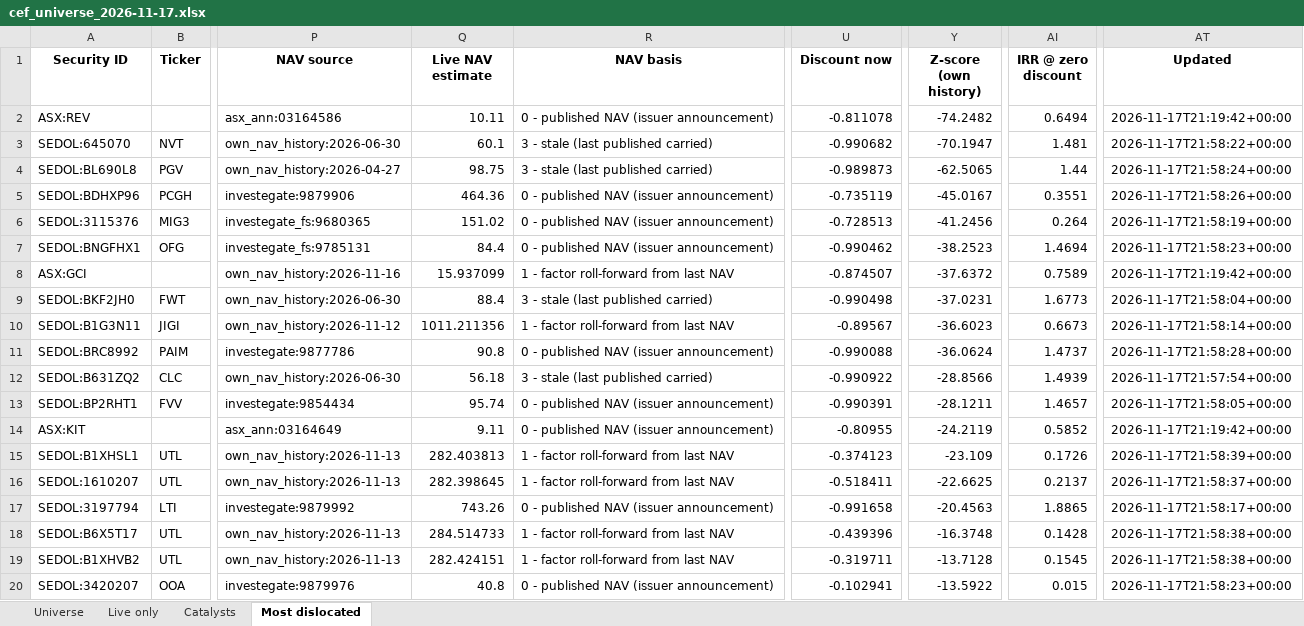
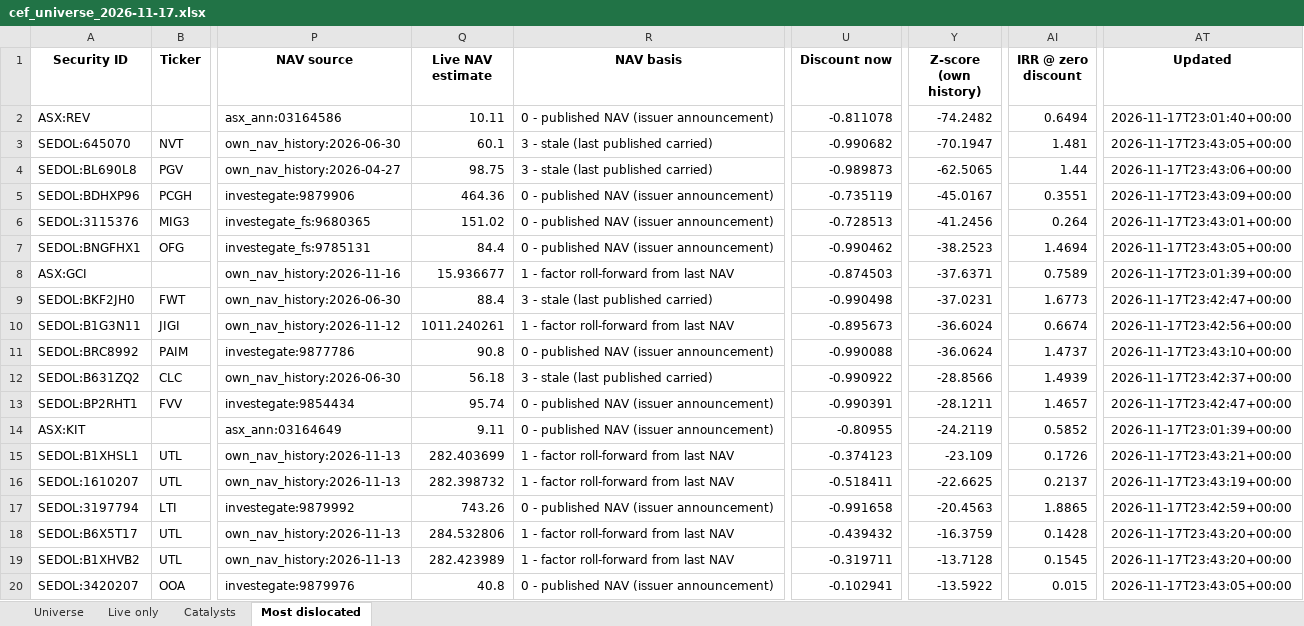
Before and after one commit to hdcapital/cef-research, an Excel workbook: outputs/live/cef_universe_2026-11-17.xlsx, sheet Most dislocated, drawn as a sheet; only a part is shown, gaps mark what is left out; values as stored, in another font and other column widths than the file's, no borders; the diff covers the shown part only; the diff names each change by its address in the sheet, - before the commit and + after, or states it on an @@ line.

```diff
--- a/outputs/live/cef_universe_2026-11-17.xlsx (sheet Most dislocated)
+++ b/outputs/live/cef_universe_2026-11-17.xlsx (sheet Most dislocated)
-AT2 (Updated): 2026-11-17T21:19:42+00:00
+AT2 (Updated): 2026-11-17T23:01:40+00:00
-AT3 (Updated): 2026-11-17T21:58:22+00:00
+AT3 (Updated): 2026-11-17T23:43:05+00:00
-AT4 (Updated): 2026-11-17T21:58:24+00:00
+AT4 (Updated): 2026-11-17T23:43:06+00:00
-AT5 (Updated): 2026-11-17T21:58:26+00:00
+AT5 (Updated): 2026-11-17T23:43:09+00:00
-AT6 (Updated): 2026-11-17T21:58:19+00:00
+AT6 (Updated): 2026-11-17T23:43:01+00:00
-AT7 (Updated): 2026-11-17T21:58:23+00:00
+AT7 (Updated): 2026-11-17T23:43:05+00:00
-Q8 (Live NAV estimate): 15.937099
+Q8 (Live NAV estimate): 15.936677
-U8 (Discount now): -0.874507
+U8 (Discount now): -0.874503
-Y8 (Z-score (own history)): -37.6372
+Y8 (Z-score (own history)): -37.6371
-AT8 (Updated): 2026-11-17T21:19:42+00:00
+AT8 (Updated): 2026-11-17T23:01:39+00:00
-AT9 (Updated): 2026-11-17T21:58:04+00:00
+AT9 (Updated): 2026-11-17T23:42:47+00:00
-Q10 (Live NAV estimate): 1011.211356
+Q10 (Live NAV estimate): 1011.240261
-U10 (Discount now): -0.89567
+U10 (Discount now): -0.895673
-Y10 (Z-score (own history)): -36.6023
+Y10 (Z-score (own history)): -36.6024
-AI10 (IRR @ zero discount): 0.6673
+AI10 (IRR @ zero discount): 0.6674
-AT10 (Updated): 2026-11-17T21:58:14+00:00
+AT10 (Updated): 2026-11-17T23:42:56+00:00
-AT11 (Updated): 2026-11-17T21:58:28+00:00
+AT11 (Updated): 2026-11-17T23:43:10+00:00
-AT12 (Updated): 2026-11-17T21:57:54+00:00
+AT12 (Updated): 2026-11-17T23:42:37+00:00
-AT13 (Updated): 2026-11-17T21:58:05+00:00
+AT13 (Updated): 2026-11-17T23:42:47+00:00
-AT14 (Updated): 2026-11-17T21:19:42+00:00
+AT14 (Updated): 2026-11-17T23:01:39+00:00
-Q15 (Live NAV estimate): 282.403813
+Q15 (Live NAV estimate): 282.403699
-AT15 (Updated): 2026-11-17T21:58:39+00:00
+AT15 (Updated): 2026-11-17T23:43:21+00:00
-Q16 (Live NAV estimate): 282.398645
+Q16 (Live NAV estimate): 282.398732
-AT16 (Updated): 2026-11-17T21:58:37+00:00
+AT16 (Updated): 2026-11-17T23:43:19+00:00
-AT17 (Updated): 2026-11-17T21:58:17+00:00
+AT17 (Updated): 2026-11-17T23:42:59+00:00
-Q18 (Live NAV estimate): 284.514733
+Q18 (Live NAV estimate): 284.532806
-U18 (Discount now): -0.439396
+U18 (Discount now): -0.439432
-Y18 (Z-score (own history)): -16.3748
+Y18 (Z-score (own history)): -16.3759
-AT18:AT19 (Updated): 2026-11-17T21:58:38+00:00
+AT18:AT19 (Updated): 2026-11-17T23:43:20+00:00
-Q19 (Live NAV estimate): 282.424151
+Q19 (Live NAV estimate): 282.423989
-AT20 (Updated): 2026-11-17T21:58:23+00:00
+AT20 (Updated): 2026-11-17T23:43:05+00:00
```
Also changed, not shown: 35 edited cells elsewhere in this sheet, sheet Universe, sheet Live only, 13 other files.
